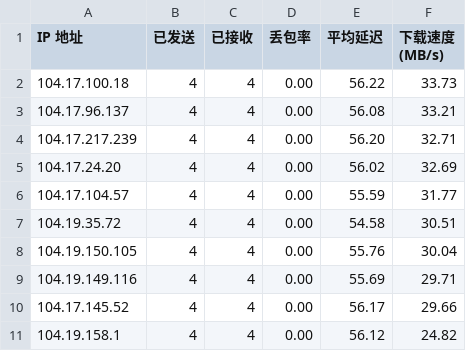
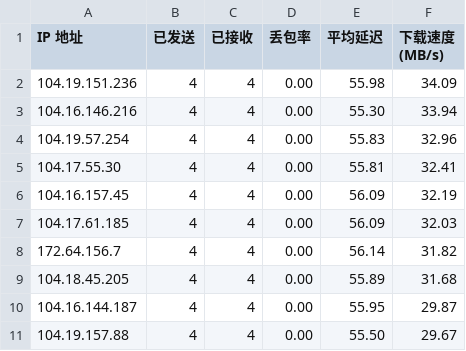
Before and after one commit to cooscode/IPDB, a CSV file: BestCF/ipv4.csv, drawn as a sheet.

Commit message:
Update BestCF/ipv4.csv - 2026-05-04 05:01:47

```diff
--- a/BestCF/ipv4.csv
+++ b/BestCF/ipv4.csv
@@ -1,11 +1,11 @@
 IP 地址,已发送,已接收,丢包率,平均延迟,下载速度 (MB/s)
-104.17.100.18,4,4,0.00,56.22,33.73
-104.17.96.137,4,4,0.00,56.08,33.21
-104.17.217.239,4,4,0.00,56.20,32.71
-104.17.24.20,4,4,0.00,56.02,32.69
-104.17.104.57,4,4,0.00,55.59,31.77
-104.19.35.72,4,4,0.00,54.58,30.51
-104.19.150.105,4,4,0.00,55.76,30.04
-104.19.149.116,4,4,0.00,55.69,29.71
-104.17.145.52,4,4,0.00,56.17,29.66
-104.19.158.1,4,4,0.00,56.12,24.82
+104.19.151.236,4,4,0.00,55.98,34.09
+104.16.146.216,4,4,0.00,55.30,33.94
+104.19.57.254,4,4,0.00,55.83,32.96
+104.17.55.30,4,4,0.00,55.81,32.41
+104.16.157.45,4,4,0.00,56.09,32.19
+104.17.61.185,4,4,0.00,56.09,32.03
+172.64.156.7,4,4,0.00,56.14,31.82
+104.18.45.205,4,4,0.00,55.89,31.68
+104.16.144.187,4,4,0.00,55.95,29.87
+104.19.157.88,4,4,0.00,55.50,29.67
```
